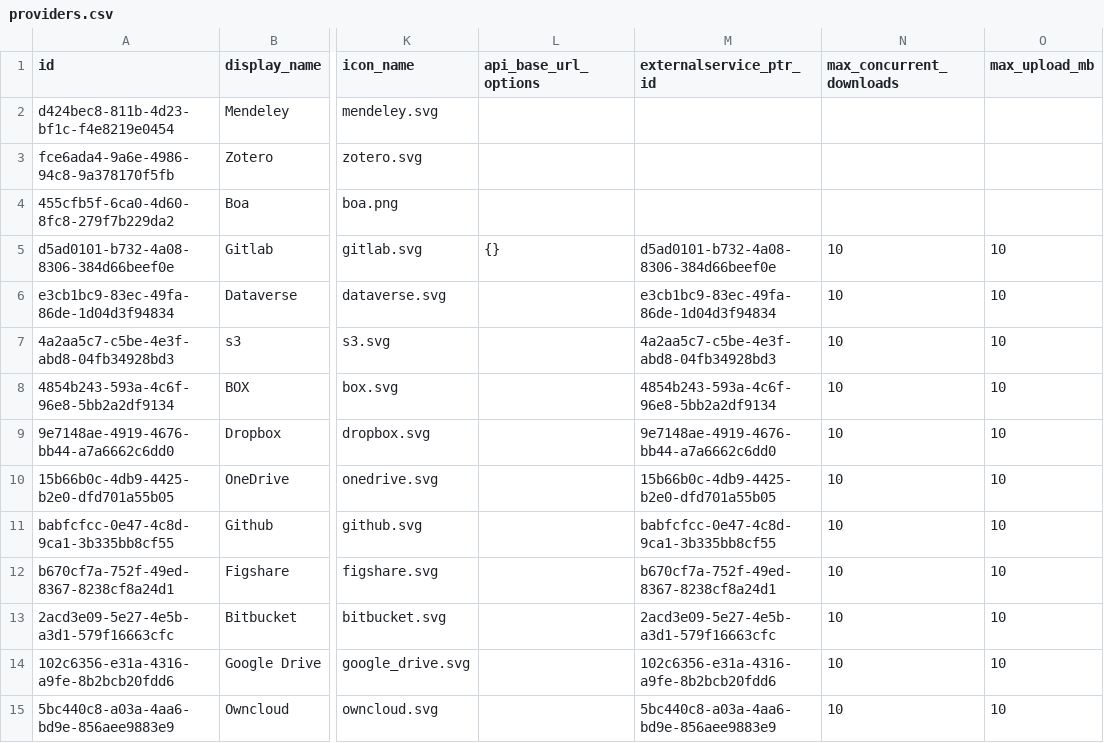
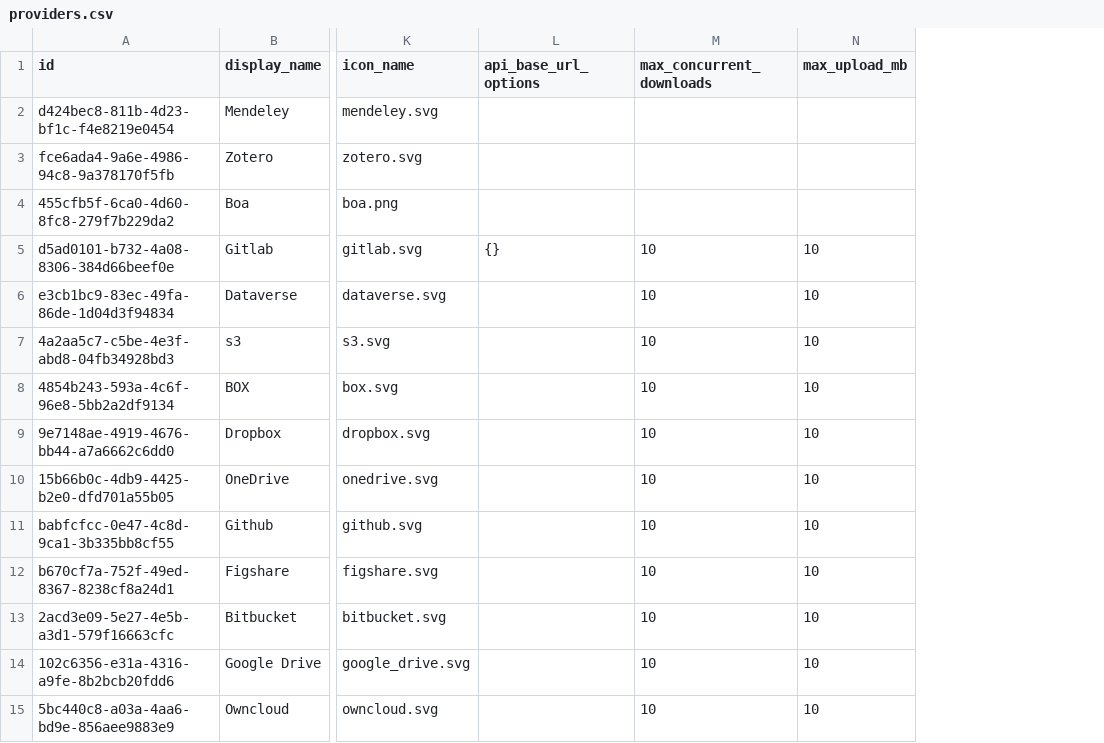
Before and after one commit to cslzchen/gravyvalet, a CSV file: addon_service/management/commands/providers/providers.csv, drawn as a sheet; only a part is shown, gaps mark what is left out; the diff names each change by its address in the sheet, - before the commit and + after, or states it on an @@ line.

Commit message:
removed unnecessary field from csv

```diff
--- a/addon_service/management/commands/providers/providers.csv
+++ b/addon_service/management/commands/providers/providers.csv
-column M (externalservice_ptr_id), rows 5-15: d5ad0101-b732-4a08-8306-384d66beef0e | e3cb1bc9-83ec-49fa-86de-1d04d3f94834 | 4a2aa5c7-c5be-4e3f-abd8-04fb34928bd3 | 4854b243-593a-4c6f-96e8-5bb2a2df9134 | 9e7148ae-4919-4676-bb44-a7a6662c6dd0 | 15b66b0c-4db9-4425-b2e0-dfd701a55b05 | babfcfcc-0e47-4c8d-9ca1-3b335bb8cf55 | b670cf7a-752f-49ed-8367-8238cf8a24d1 | 2acd3e09-5e27-4e5b-a3d1-579f16663cfc | 102c6356-e31a-4316-a9fe-8b2bcb20fdd6 | 5bc440c8-a03a-4aa6-bd9e-856aee9883e9
```
